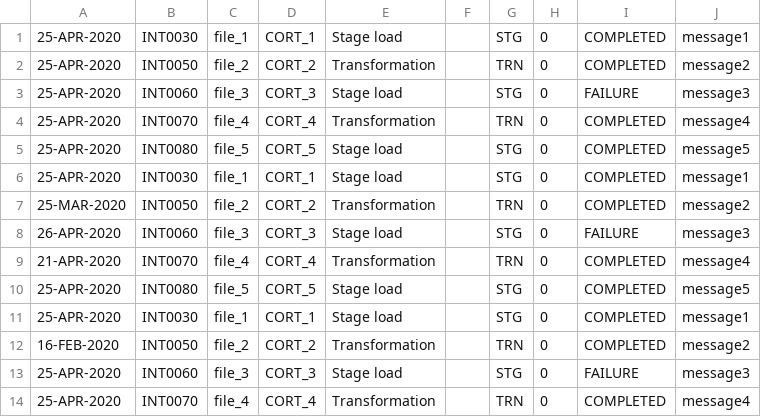
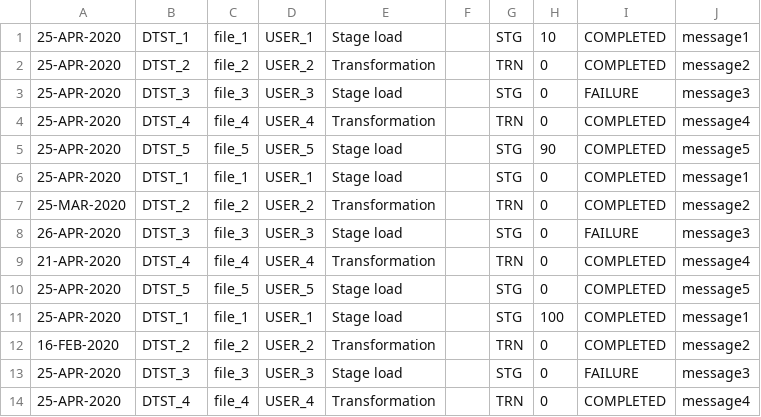
Before and after one commit to rudhrasingh/flask-dashboard, a CSV file: backend/data.csv, drawn as a sheet; only a part is shown; the diff covers the shown part only.

```diff
--- a/backend/data.csv
+++ b/backend/data.csv
@@ -1,14 +1,14 @@
-25-APR-2020,INT0030,file_1,CORT_1,Stage load,,STG,0,COMPLETED,message1
-25-APR-2020,INT0050,file_2,CORT_2,Transformation,,TRN,0,COMPLETED,message2
-25-APR-2020,INT0060,file_3,CORT_3,Stage load,,STG,0,FAILURE,message3
-25-APR-2020,INT0070,file_4,CORT_4,Transformation,,TRN,0,COMPLETED,message4
-25-APR-2020,INT0080,file_5,CORT_5,Stage load,,STG,0,COMPLETED,message5
-25-APR-2020,INT0030,file_1,CORT_1,Stage load,,STG,0,COMPLETED,message1
-25-MAR-2020,INT0050,file_2,CORT_2,Transformation,,TRN,0,COMPLETED,message2
-26-APR-2020,INT0060,file_3,CORT_3,Stage load,,STG,0,FAILURE,message3
-21-APR-2020,INT0070,file_4,CORT_4,Transformation,,TRN,0,COMPLETED,message4
-25-APR-2020,INT0080,file_5,CORT_5,Stage load,,STG,0,COMPLETED,message5
-25-APR-2020,INT0030,file_1,CORT_1,Stage load,,STG,0,COMPLETED,message1
-16-FEB-2020,INT0050,file_2,CORT_2,Transformation,,TRN,0,COMPLETED,message2
-25-APR-2020,INT0060,file_3,CORT_3,Stage load,,STG,0,FAILURE,message3
-25-APR-2020,INT0070,file_4,CORT_4,Transformation,,TRN,0,COMPLETED,message4
+25-APR-2020,DTST_1,file_1,USER_1,Stage load,,STG,10,COMPLETED,message1
+25-APR-2020,DTST_2,file_2,USER_2,Transformation,,TRN,0,COMPLETED,message2
+25-APR-2020,DTST_3,file_3,USER_3,Stage load,,STG,0,FAILURE,message3
+25-APR-2020,DTST_4,file_4,USER_4,Transformation,,TRN,0,COMPLETED,message4
+25-APR-2020,DTST_5,file_5,USER_5,Stage load,,STG,90,COMPLETED,message5
+25-APR-2020,DTST_1,file_1,USER_1,Stage load,,STG,0,COMPLETED,message1
+25-MAR-2020,DTST_2,file_2,USER_2,Transformation,,TRN,0,COMPLETED,message2
+26-APR-2020,DTST_3,file_3,USER_3,Stage load,,STG,0,FAILURE,message3
+21-APR-2020,DTST_4,file_4,USER_4,Transformation,,TRN,0,COMPLETED,message4
+25-APR-2020,DTST_5,file_5,USER_5,Stage load,,STG,0,COMPLETED,message5
+25-APR-2020,DTST_1,file_1,USER_1,Stage load,,STG,100,COMPLETED,message1
+16-FEB-2020,DTST_2,file_2,USER_2,Transformation,,TRN,0,COMPLETED,message2
+25-APR-2020,DTST_3,file_3,USER_3,Stage load,,STG,0,FAILURE,message3
+25-APR-2020,DTST_4,file_4,USER_4,Transformation,,TRN,0,COMPLETED,message4
```
Also changed, not shown: 64 edited cells elsewhere in this file, 2 other files.
